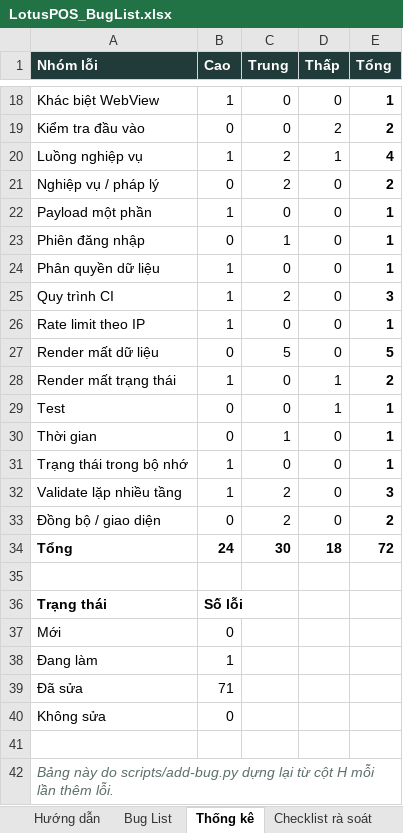
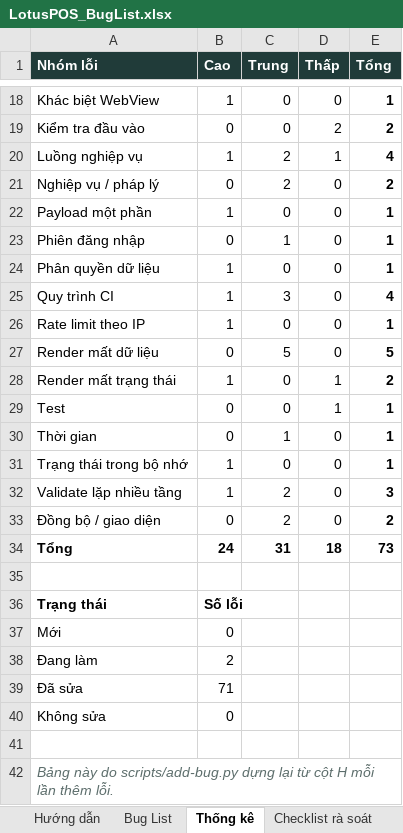
Before and after one commit to LGL-AI/pos-phattai, an Excel workbook: docs/LotusPOS_BugList.xlsx, sheet Thống kê, drawn as a sheet; only a part is shown, gaps mark what is left out; values as stored, in another font and other column widths than the file's, no borders; the diff names each change by its address in the sheet, - before the commit and + after, or states it on an @@ line.

```diff
--- a/docs/LotusPOS_BugList.xlsx (sheet Thống kê)
+++ b/docs/LotusPOS_BugList.xlsx (sheet Thống kê)
-C25 (Trung): 2
+C25 (Trung): 3
-E25 (Tổng): 3
+E25 (Tổng): 4
-C34 (Trung): 30
+C34 (Trung): 31
-E34 (Tổng): 72
+E34 (Tổng): 73
-B38 (Cao): 1
+B38 (Cao): 2
```
Also changed, not shown: sheet Bug List, 1 other file.
